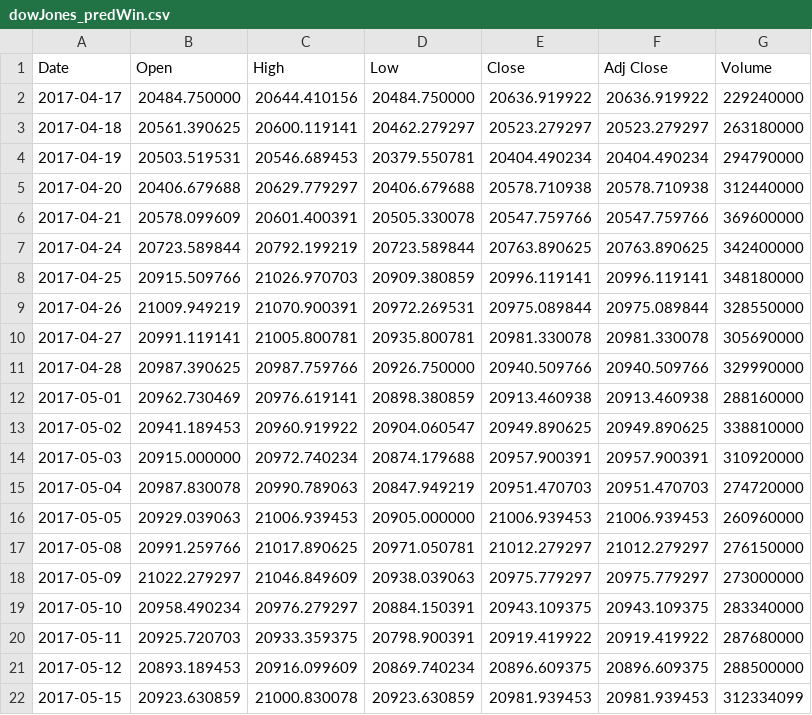
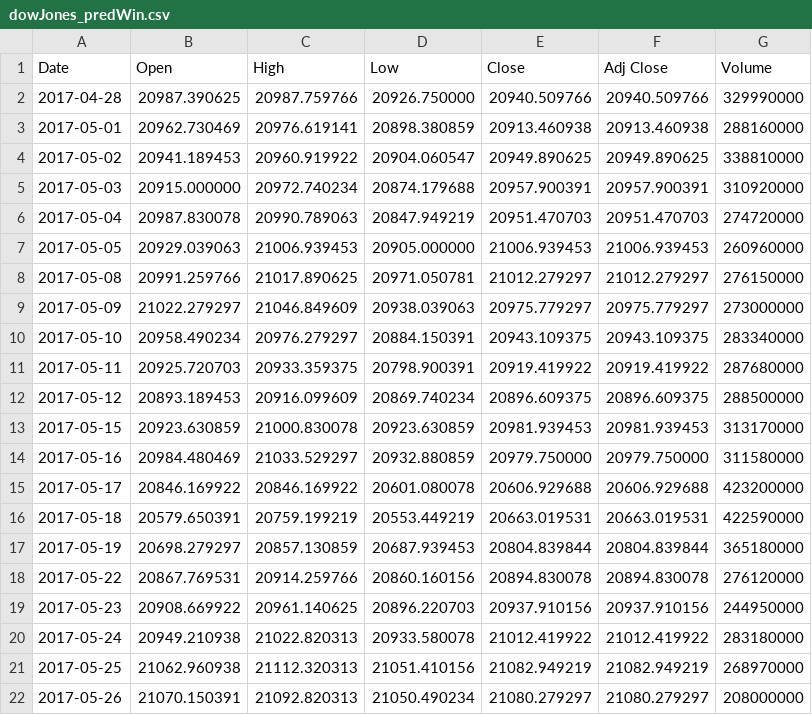
Before and after one commit to KowalskiTheP/Progress-report, a CSV file: Data/dowJones_predWin.csv, drawn as a sheet.

```diff
--- a/Data/dowJones_predWin.csv
+++ b/Data/dowJones_predWin.csv
@@ -1,11 +1,2 @@
 Date,Open,High,Low,Close,Adj Close,Volume
-2017-04-17,20484.750000,20644.410156,20484.750000,20636.919922,20636.919922,229240000
-2017-04-18,20561.390625,20600.119141,20462.279297,20523.279297,20523.279297,263180000
-2017-04-19,20503.519531,20546.689453,20379.550781,20404.490234,20404.490234,294790000
-2017-04-20,20406.679688,20629.779297,20406.679688,20578.710938,20578.710938,312440000
-2017-04-21,20578.099609,20601.400391,20505.330078,20547.759766,20547.759766,369600000
-2017-04-24,20723.589844,20792.199219,20723.589844,20763.890625,20763.890625,342400000
-2017-04-25,20915.509766,21026.970703,20909.380859,20996.119141,20996.119141,348180000
-2017-04-26,21009.949219,21070.900391,20972.269531,20975.089844,20975.089844,328550000
-2017-04-27,20991.119141,21005.800781,20935.800781,20981.330078,20981.330078,305690000
 2017-04-28,20987.390625,20987.759766,20926.750000,20940.509766,20940.509766,329990000
@@ -21,2 +12,11 @@ Date,Open,High,Low,Close,Adj Close,Volume
 2017-05-12,20893.189453,20916.099609,20869.740234,20896.609375,20896.609375,288500000
-2017-05-15,20923.630859,21000.830078,20923.630859,20981.939453,20981.939453,312334099
+2017-05-15,20923.630859,21000.830078,20923.630859,20981.939453,20981.939453,313170000
+2017-05-16,20984.480469,21033.529297,20932.880859,20979.750000,20979.750000,311580000
+2017-05-17,20846.169922,20846.169922,20601.080078,20606.929688,20606.929688,423200000
+2017-05-18,20579.650391,20759.199219,20553.449219,20663.019531,20663.019531,422590000
+2017-05-19,20698.279297,20857.130859,20687.939453,20804.839844,20804.839844,365180000
+2017-05-22,20867.769531,20914.259766,20860.160156,20894.830078,20894.830078,276120000
+2017-05-23,20908.669922,20961.140625,20896.220703,20937.910156,20937.910156,244950000
+2017-05-24,20949.210938,21022.820313,20933.580078,21012.419922,21012.419922,283180000
+2017-05-25,21062.960938,21112.320313,21051.410156,21082.949219,21082.949219,268970000
+2017-05-26,21070.150391,21092.820313,21050.490234,21080.279297,21080.279297,208000000
```
Also changed, not shown: Data/dax_predWin.csv, 5 other files.
